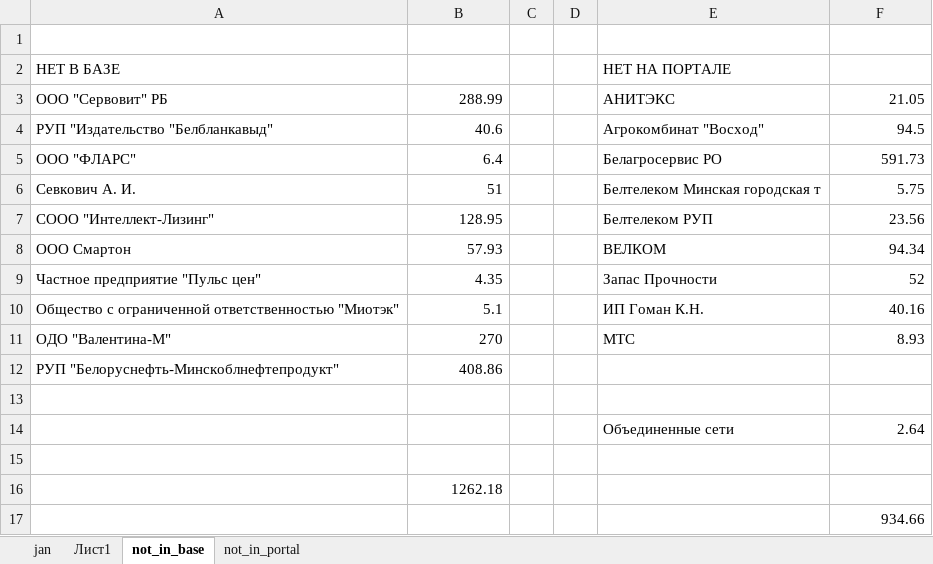
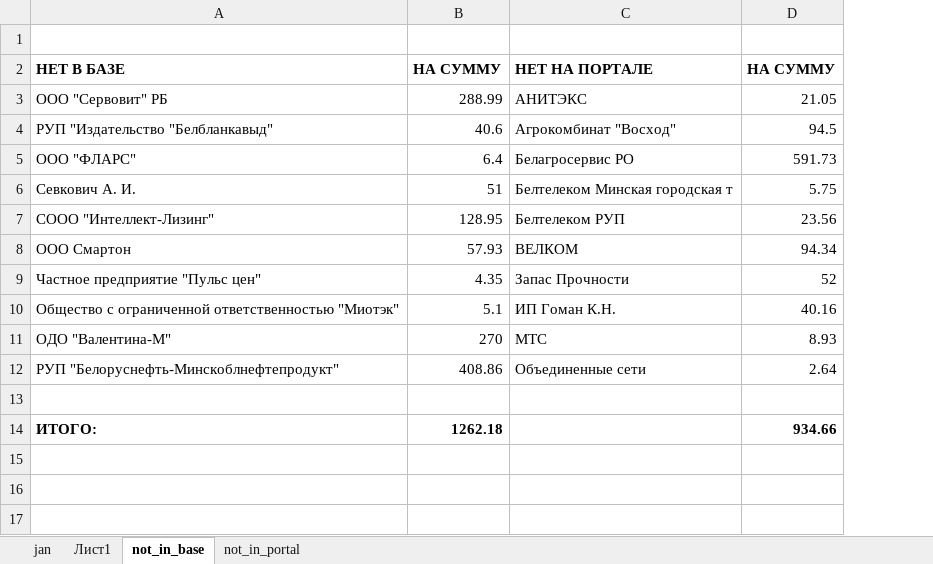
Before and after one commit to Egorich42/busy, an Excel workbook: singles/difference/portal.xlsx, sheet not_in_base, drawn as a sheet; values as stored, in another font and other column widths than the file's, no borders; removed rows and columns are numbered as before the commit, all else as after; the diff names each change by its address in the sheet, - before the commit and + after, or states it on an @@ line.

```diff
--- a/singles/difference/portal.xlsx (sheet not_in_base)
+++ b/singles/difference/portal.xlsx (sheet not_in_base)
-column C, empty
-column D, empty
-A2 bold: off
+A2 bold: on
-B2: (empty)
+B2: НА СУММУ
-C2 bold: off
+C2 bold: on
-D2: (empty)
+D2: НА СУММУ
-C12: (empty)
+C12: Объединенные сети
-D12: (empty)
+D12: 2.64
-row 14:  |  |  |  | Объединенные сети | 2.64
-row 14: (empty)
+row 14: ИТОГО: | 1262.18 |  | 934.66
-row 16:  | 1262.18
-row 17:  |  |  |  |  | 934.66
```
Also changed, not shown: 8 other files.
